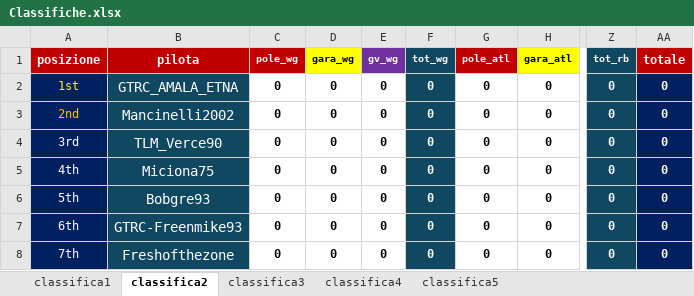
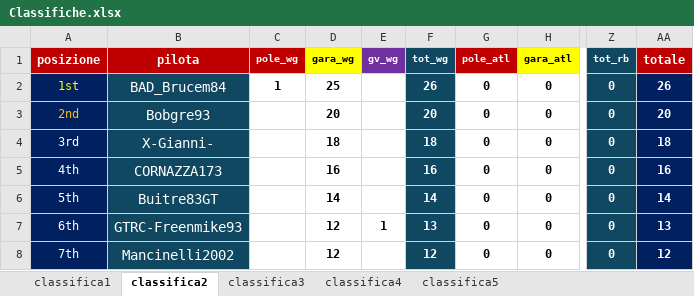
Before and after one commit to Parenji/AllTraction, an Excel workbook: Classifiche.xlsx, sheet classifica2, drawn as a sheet; only a part is shown, gaps mark what is left out; values as stored, in another font and other column widths than the file's, no borders; the diff covers the shown part only; the diff names each change by its address in the sheet, - before the commit and + after, or states it on an @@ line.

```diff
--- a/Classifiche.xlsx (sheet classifica2)
+++ b/Classifiche.xlsx (sheet classifica2)
-B2 (pilota): GTRC_AMALA_ETNA
+B2 (pilota): BAD_Brucem84
-C2 (pole_wg): 0
+C2 (pole_wg): 1
-D2 (gara_wg): 0
+D2 (gara_wg): 25
-E2:E6 (gv_wg): 0
+E2:E6 (gv_wg): (empty)
-F2 (tot_wg): 0
+F2 (tot_wg): 26
-AA2 (totale): 0
+AA2 (totale): 26
-B3 (pilota): Mancinelli2002
+B3 (pilota): Bobgre93
-C3:C8 (pole_wg): 0
+C3:C8 (pole_wg): (empty)
-D3 (gara_wg): 0
+D3 (gara_wg): 20
-F3 (tot_wg): 0
+F3 (tot_wg): 20
-AA3 (totale): 0
+AA3 (totale): 20
-B4 (pilota): TLM_Verce90
+B4 (pilota): X-Gianni-
-D4 (gara_wg): 0
+D4 (gara_wg): 18
-F4 (tot_wg): 0
+F4 (tot_wg): 18
-AA4 (totale): 0
+AA4 (totale): 18
-B5 (pilota): Miciona75
+B5 (pilota): CORNAZZA173
-D5 (gara_wg): 0
+D5 (gara_wg): 16
-F5 (tot_wg): 0
+F5 (tot_wg): 16
-AA5 (totale): 0
+AA5 (totale): 16
-B6 (pilota): Bobgre93
+B6 (pilota): Buitre83GT
-D6 (gara_wg): 0
+D6 (gara_wg): 14
-F6 (tot_wg): 0
+F6 (tot_wg): 14
-AA6 (totale): 0
+AA6 (totale): 14
-D7:D8 (gara_wg): 0
+D7:D8 (gara_wg): 12
-E7 (gv_wg): 0
+E7 (gv_wg): 1
-F7 (tot_wg): 0
+F7 (tot_wg): 13
-AA7 (totale): 0
+AA7 (totale): 13
-B8 (pilota): Freshofthezone
+B8 (pilota): Mancinelli2002
-E8 (gv_wg): 0
+E8 (gv_wg): (empty)
-F8 (tot_wg): 0
+F8 (tot_wg): 12
-AA8 (totale): 0
+AA8 (totale): 12
```
Also changed, not shown: 42 edited cells elsewhere in this sheet, sheet classifica5, sheet classifica1, 5 other files.
